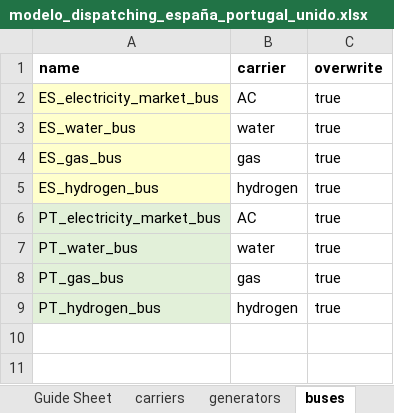
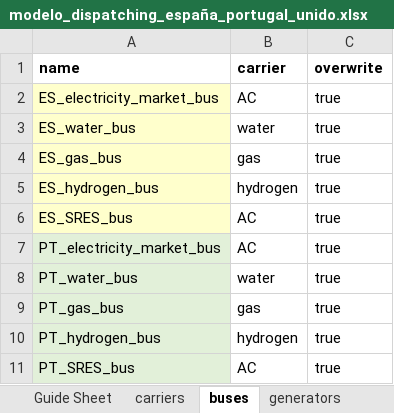
Before and after one commit to anabatres28-png/Dispatching-Project-in-PypSA, an Excel workbook: Modelo_España_Portugal/Modelo_ES_PT_Unido/modelo_dispatching_españa_portugal_unido.xlsx, sheet buses, drawn as a sheet; values as stored, in another font and other column widths than the file's, no borders; the diff names each change by its address in the sheet, - before the commit and + after, or states it on an @@ line.

```diff
--- a/Modelo_España_Portugal/Modelo_ES_PT_Unido/modelo_dispatching_españa_portugal_unido.xlsx (sheet buses)
+++ b/Modelo_España_Portugal/Modelo_ES_PT_Unido/modelo_dispatching_españa_portugal_unido.xlsx (sheet buses)
@@ sheet tab order changed: Guide Sheet | carriers | buses | generators @@
+row 6: ES_SRES_bus | AC | true
+row 11: PT_SRES_bus | AC | true
```
Also changed, not shown: sheet links, sheet generators, sheet storage_units, other sheet tabs, Modelo_España_Portugal/Modelo_ES_PT_Unido/modelo_inversion_españa_portugal_unido.xlsx, Modelo_España_Portugal/Resultados/ES_PT_Unidos.xlsx, 3 other files.
